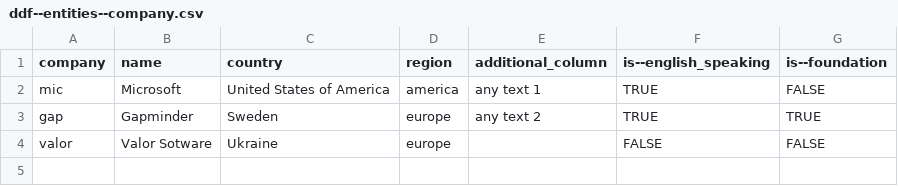
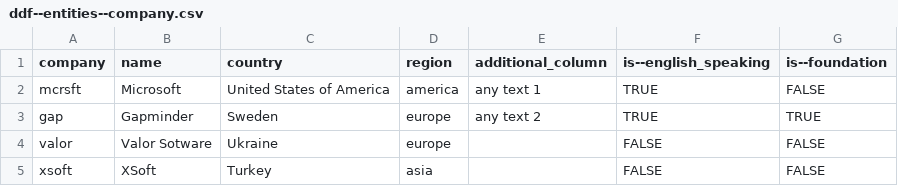
Before and after one commit to VS-work/ddf--ws-testing, a CSV file: ddf--entities--company.csv, drawn as a sheet.

```diff
--- a/ddf--entities--company.csv
+++ b/ddf--entities--company.csv
@@ -1,4 +1,5 @@
 company,name,country,region,additional_column,is--english_speaking,is--foundation
-mic,Microsoft,United States of America,america,any text 1,TRUE,FALSE
+mcrsft,Microsoft,United States of America,america,any text 1,TRUE,FALSE
 gap,Gapminder,Sweden,europe,any text 2,TRUE,TRUE
 valor,Valor Sotware,Ukraine,europe,,FALSE,FALSE
+xsoft,XSoft,Turkey,asia,,FALSE,FALSE
```
Also changed, not shown: lang/nl-nl/ddf--entities--company.csv, 10 other files.
